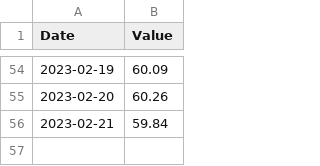
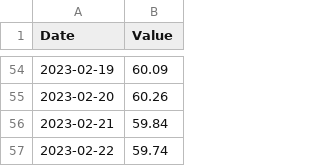
Before and after one commit to kaisdukes/health-tracker, a TSV file: data/metrics/lean-mass.tsv, drawn as a sheet; only a part is shown, gaps mark what is left out.

Commit message:
Add metrics for 2023-02-22.

```diff
--- a/data/metrics/lean-mass.tsv
+++ b/data/metrics/lean-mass.tsv
@@ -56 +56,2 @@ Date	Value
 2023-02-21	59.84
+2023-02-22	59.74
```
Also changed, not shown: data/metrics/weight.tsv.
